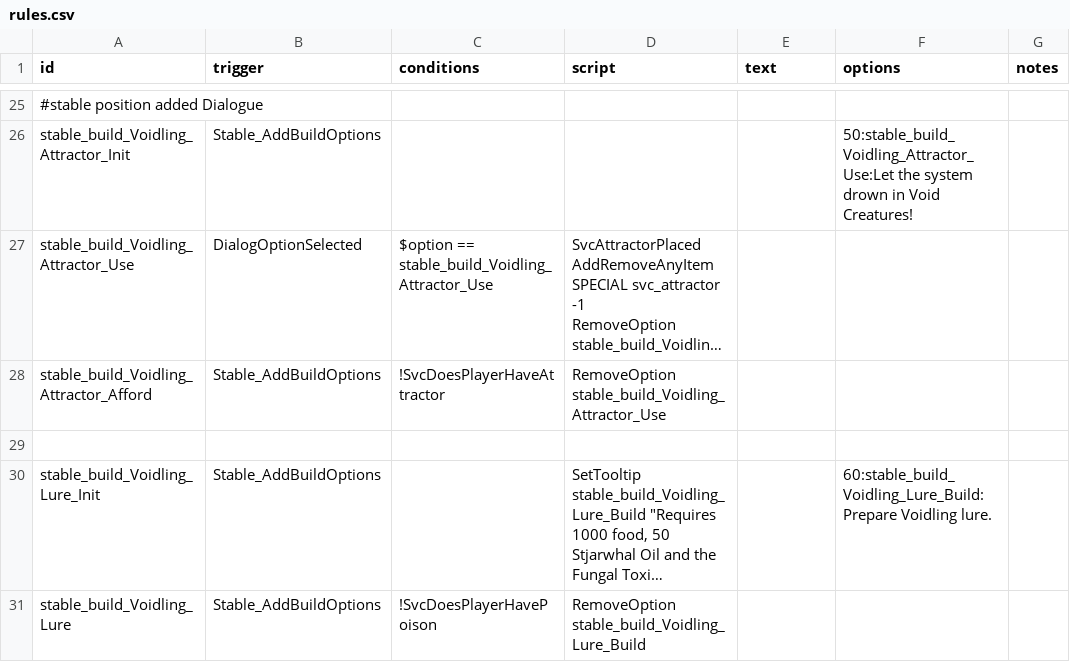
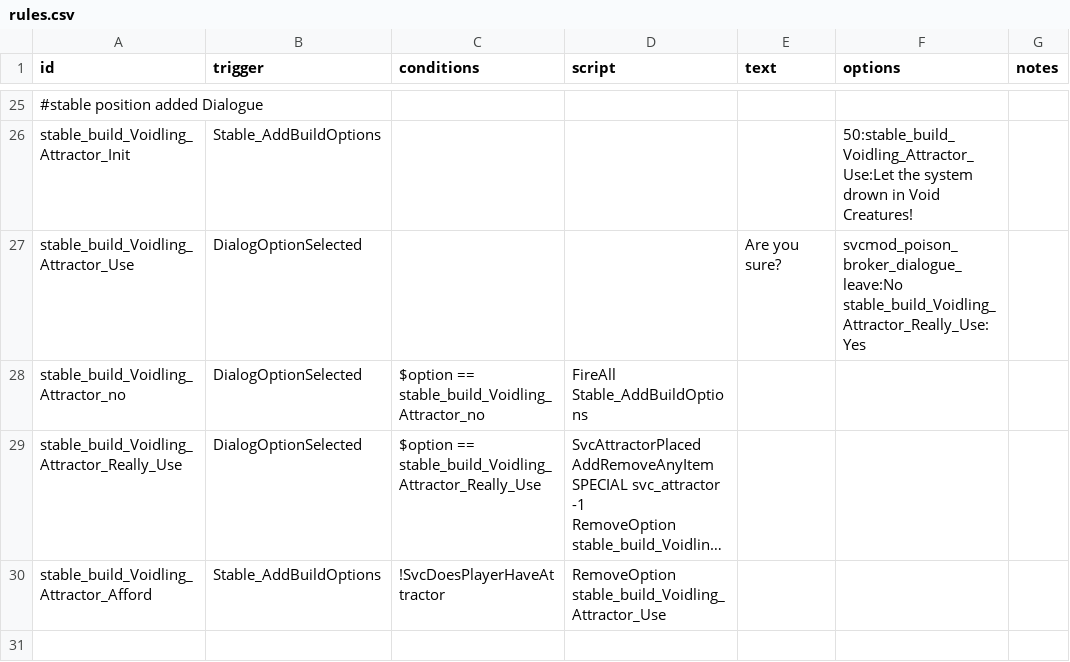
Before and after one commit to DesperatePeter/starsector-symbiotic-void-creatures, a CSV file: data/campaign/rules.csv, drawn as a sheet; only a part is shown, gaps mark what is left out; the shorter side is filled out with more unchanged rows; long unchanged cells end in …; addresses are those after the commit; ↵ is a line break in a cell; the diff names each change by its address in the sheet, - before the commit and + after, or states it on an @@ line.

```diff
--- a/data/campaign/rules.csv
+++ b/data/campaign/rules.csv
+row 27: stable_build_Voidling_Attractor_Use | DialogOptionSelected |  |  | Are you sure? | svcmod_poison_broker_dialogue_leave:No ↵ stable_build_Voidling_Attractor_Really_Use:Yes
+row 28: stable_build_Voidling_Attractor_no | DialogOptionSelected | $option == stable_build_Voidling_Attractor_no | FireAll Stable_AddBuildOptions
-A29 (id): stable_build_Voidling_Attractor_Use
+A29 (id): stable_build_Voidling_Attractor_Really_Use
-C29 (conditions): $option == stable_build_Voidling_Attractor_Use
+C29 (conditions): $option == stable_build_Voidling_Attractor_Really_Use
```
Also changed, not shown: data/hullmods/hull_mods.csv, data/shipsystems/ship_systems.csv, 4 other files.
